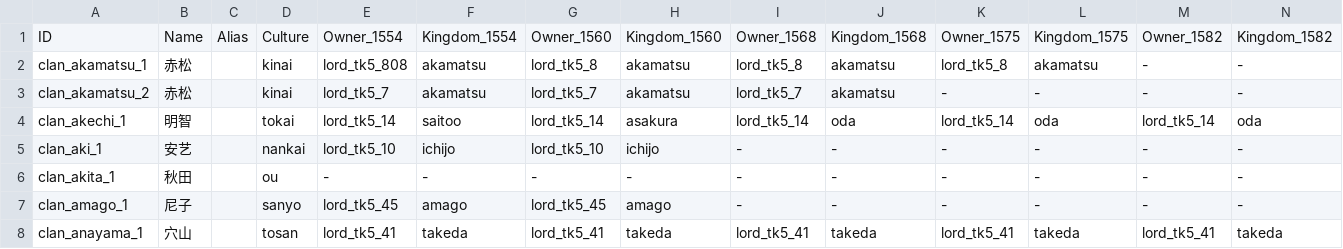
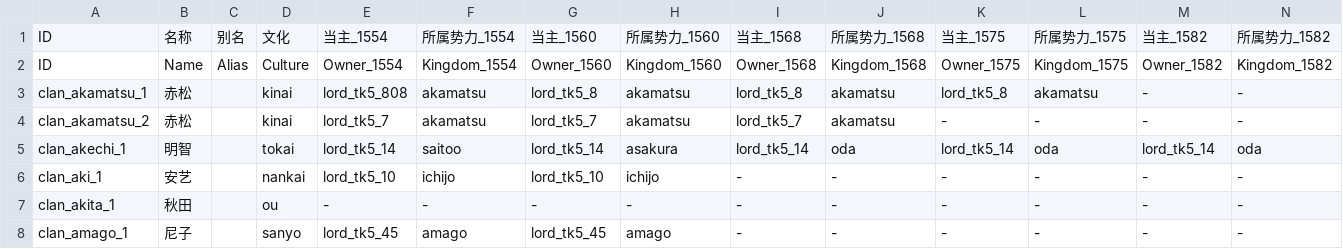
Before and after one commit to yaodongcheng/QiKanExampleMod, a CSV file: Knowledge/太阁5/骑砍2织丰角色ID对应/csv/Clan.csv, drawn as a sheet; only a part is shown; the shorter side is filled out with more unchanged rows; rows hold the shown columns only; the diff names each change by its address in the sheet, - before the commit and + after, or states it on an @@ line.

```diff
--- a/Knowledge/太阁5/骑砍2织丰角色ID对应/csv/Clan.csv
+++ b/Knowledge/太阁5/骑砍2织丰角色ID对应/csv/Clan.csv
+row 1: ID | 名称 | 别名 | 文化 | 当主_1554 | 所属势力_1554 | 当主_1560 | 所属势力_1560 | 当主_1568 | 所属势力_1568 | 当主_1575 | 所属势力_1575 | 当主_1582 | 所属势力_1582
```
Also changed, not shown: Knowledge/太阁5/骑砍2织丰角色ID对应/csv/Culture.csv, Knowledge/太阁5/骑砍2织丰角色ID对应/csv/Settlements.csv, 12 other files.
